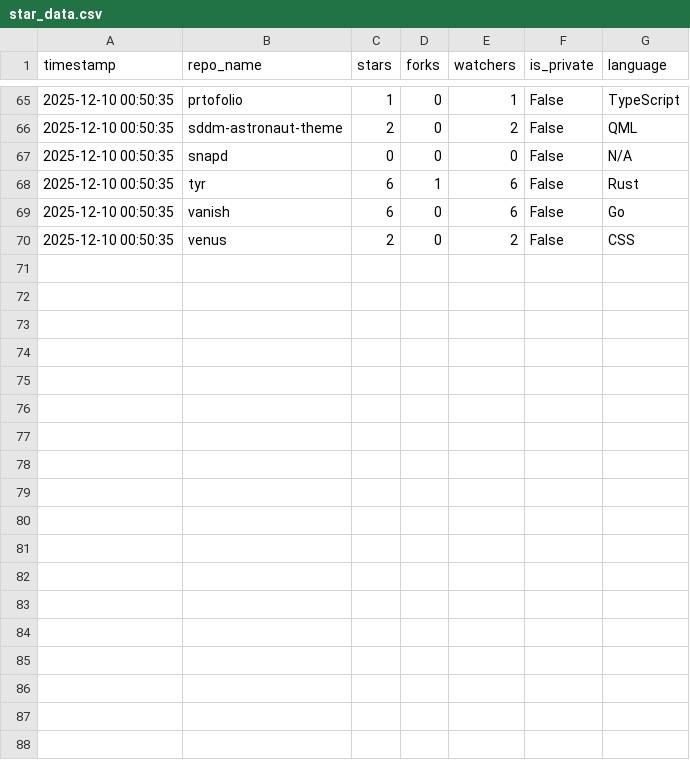
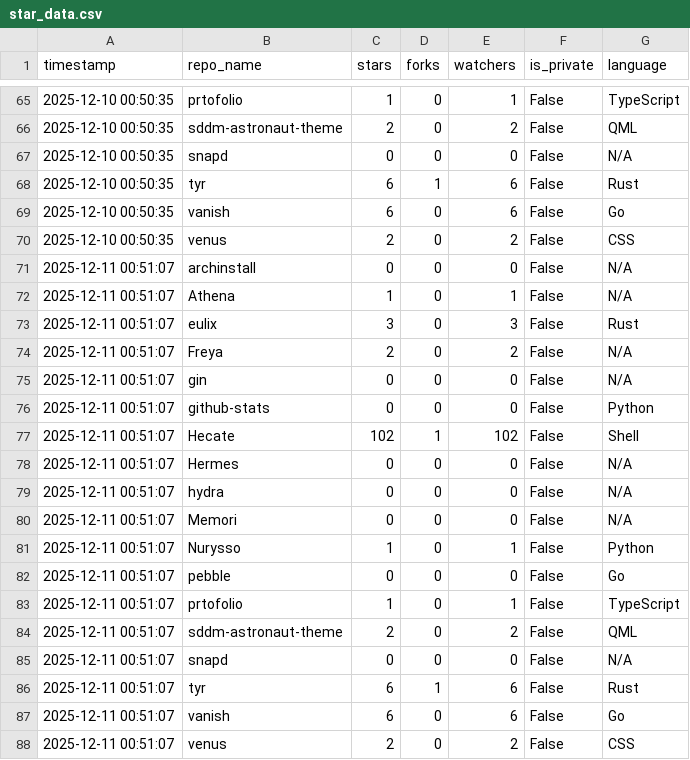
Before and after one commit to Nurysso/Nurysso, a CSV file: data/star_data.csv, drawn as a sheet; only a part is shown, gaps mark what is left out.

```diff
--- a/data/star_data.csv
+++ b/data/star_data.csv
@@ -70 +70,19 @@ timestamp,repo_name,stars,forks,watchers,is_private,language
 2025-12-10 00:50:35,venus,2,0,2,False,CSS
+2025-12-11 00:51:07,archinstall,0,0,0,False,N/A
+2025-12-11 00:51:07,Athena,1,0,1,False,N/A
+2025-12-11 00:51:07,eulix,3,0,3,False,Rust
+2025-12-11 00:51:07,Freya,2,0,2,False,N/A
+2025-12-11 00:51:07,gin,0,0,0,False,N/A
+2025-12-11 00:51:07,github-stats,0,0,0,False,Python
+2025-12-11 00:51:07,Hecate,102,1,102,False,Shell
+2025-12-11 00:51:07,Hermes,0,0,0,False,N/A
+2025-12-11 00:51:07,hydra,0,0,0,False,N/A
+2025-12-11 00:51:07,Memori,0,0,0,False,N/A
+2025-12-11 00:51:07,Nurysso,1,0,1,False,Python
+2025-12-11 00:51:07,pebble,0,0,0,False,Go
+2025-12-11 00:51:07,prtofolio,1,0,1,False,TypeScript
+2025-12-11 00:51:07,sddm-astronaut-theme,2,0,2,False,QML
+2025-12-11 00:51:07,snapd,0,0,0,False,N/A
+2025-12-11 00:51:07,tyr,6,1,6,False,Rust
+2025-12-11 00:51:07,vanish,6,0,6,False,Go
+2025-12-11 00:51:07,venus,2,0,2,False,CSS
```
Also changed, not shown: 1 other file.
